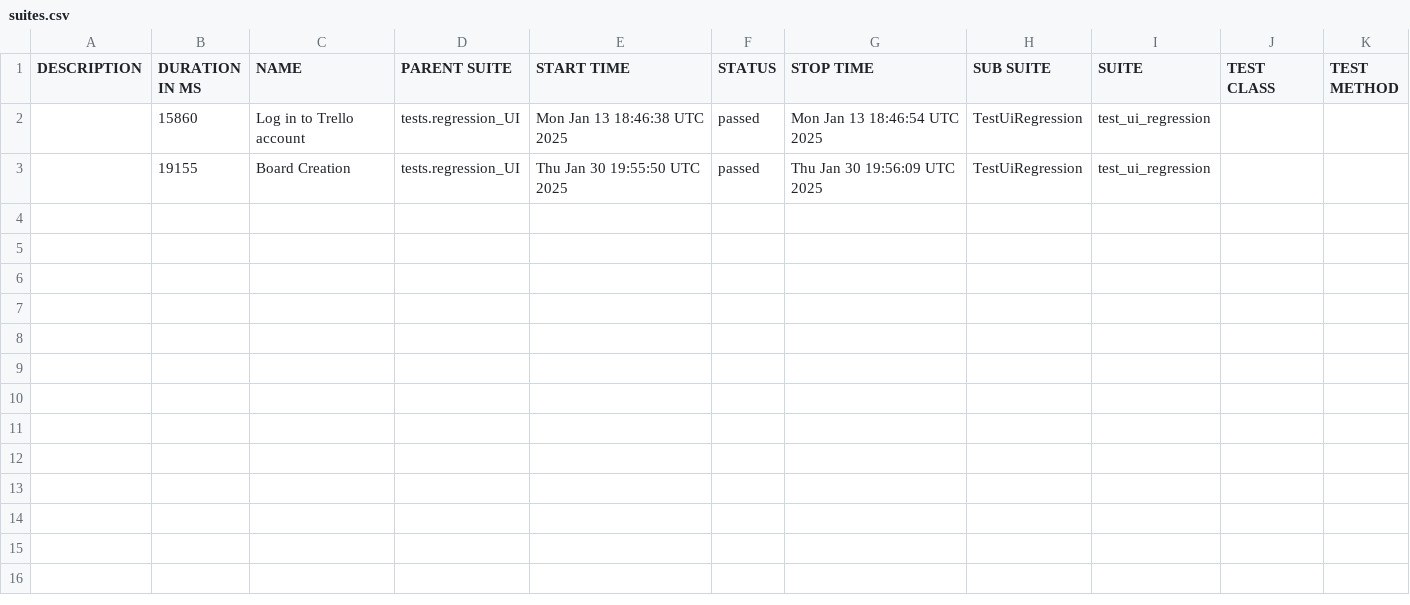
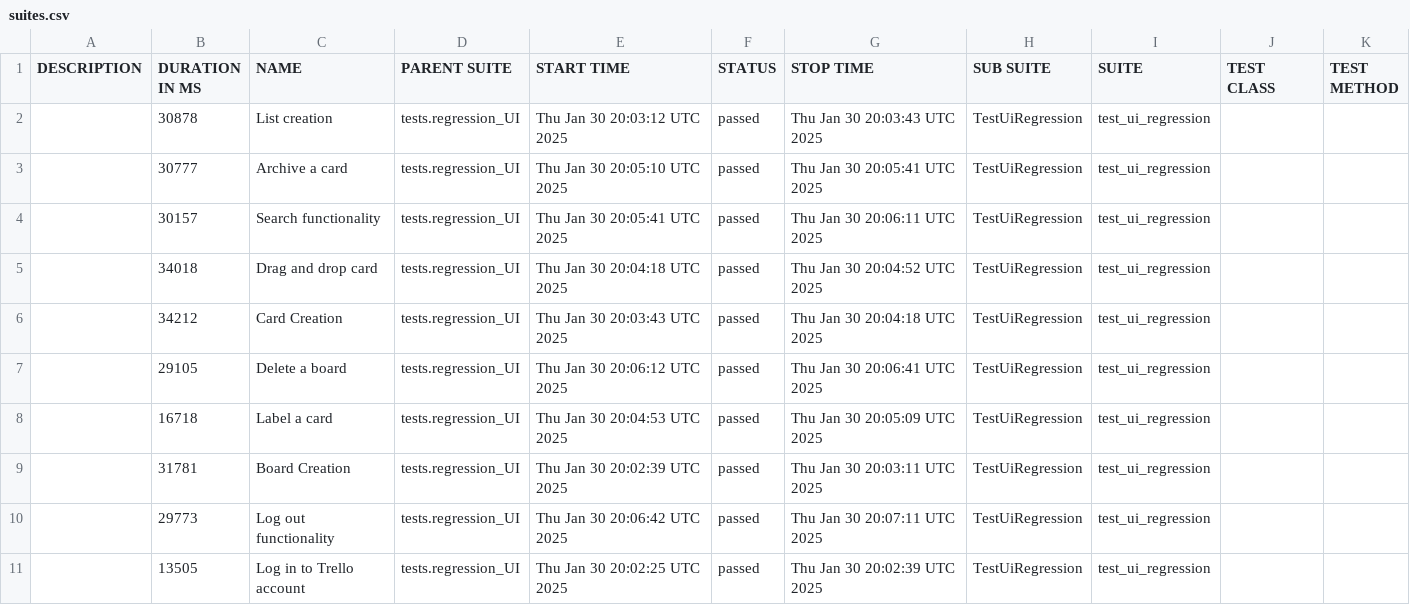
Before and after one commit to vkqapro/pythonPlaywright, a CSV file: data/suites.csv, drawn as a sheet.

```diff
--- a/data/suites.csv
+++ b/data/suites.csv
@@ -1,3 +1,11 @@
 "DESCRIPTION","DURATION IN MS","NAME","PARENT SUITE","START TIME","STATUS","STOP TIME","SUB SUITE","SUITE","TEST CLASS","TEST METHOD"
-"","15860","Log in to Trello account","tests.regression_UI","Mon Jan 13 18:46:38 UTC 2025","passed","Mon Jan 13 18:46:54 UTC 2025","TestUiRegression","test_ui_regression","",""
-"","19155","Board Creation","tests.regression_UI","Thu Jan 30 19:55:50 UTC 2025","passed","Thu Jan 30 19:56:09 UTC 2025","TestUiRegression","test_ui_regression","",""
+"","30878","List creation","tests.regression_UI","Thu Jan 30 20:03:12 UTC 2025","passed","Thu Jan 30 20:03:43 UTC 2025","TestUiRegression","test_ui_regression","",""
+"","30777","Archive a card","tests.regression_UI","Thu Jan 30 20:05:10 UTC 2025","passed","Thu Jan 30 20:05:41 UTC 2025","TestUiRegression","test_ui_regression","",""
+"","30157","Search functionality","tests.regression_UI","Thu Jan 30 20:05:41 UTC 2025","passed","Thu Jan 30 20:06:11 UTC 2025","TestUiRegression","test_ui_regression","",""
+"","34018","Drag and drop card","tests.regression_UI","Thu Jan 30 20:04:18 UTC 2025","passed","Thu Jan 30 20:04:52 UTC 2025","TestUiRegression","test_ui_regression","",""
+"","34212","Card Creation","tests.regression_UI","Thu Jan 30 20:03:43 UTC 2025","passed","Thu Jan 30 20:04:18 UTC 2025","TestUiRegression","test_ui_regression","",""
+"","29105","Delete a board","tests.regression_UI","Thu Jan 30 20:06:12 UTC 2025","passed","Thu Jan 30 20:06:41 UTC 2025","TestUiRegression","test_ui_regression","",""
+"","16718","Label a card","tests.regression_UI","Thu Jan 30 20:04:53 UTC 2025","passed","Thu Jan 30 20:05:09 UTC 2025","TestUiRegression","test_ui_regression","",""
+"","31781","Board Creation","tests.regression_UI","Thu Jan 30 20:02:39 UTC 2025","passed","Thu Jan 30 20:03:11 UTC 2025","TestUiRegression","test_ui_regression","",""
+"","29773","Log out functionality","tests.regression_UI","Thu Jan 30 20:06:42 UTC 2025","passed","Thu Jan 30 20:07:11 UTC 2025","TestUiRegression","test_ui_regression","",""
+"","13505","Log in to Trello account","tests.regression_UI","Thu Jan 30 20:02:25 UTC 2025","passed","Thu Jan 30 20:02:39 UTC 2025","TestUiRegression","test_ui_regression","",""
```
Also changed, not shown: 47 other files.
